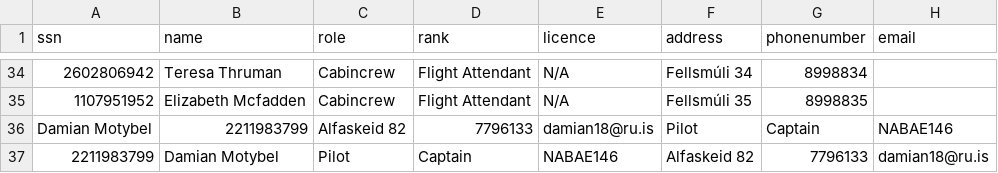
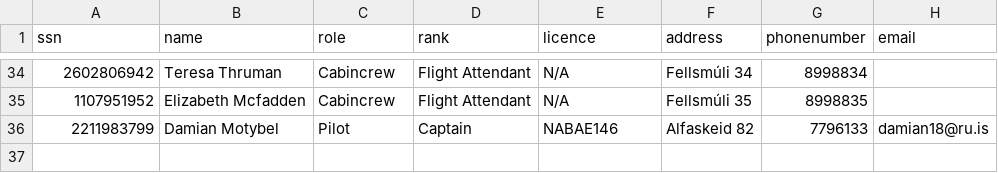
Before and after one commit to MyraMidnight/VLN1_h16, a CSV file: main/data/STUDENTDATA/Crew.csv, drawn as a sheet; only a part is shown, gaps mark what is left out.

```diff
--- a/main/data/STUDENTDATA/Crew.csv
+++ b/main/data/STUDENTDATA/Crew.csv
@@ -35,3 +35,2 @@ ssn,name,role,rank,licence,address,phonenumber,email
 1107951952,Elizabeth Mcfadden,Cabincrew,Flight Attendant,N/A,Fellsmúli 35,8998835,
-Damian Motybel,2211983799,Alfaskeid 82,7796133,damian18@ru.is,Pilot,Captain,NABAE146,
 2211983799,Damian Motybel,Pilot,Captain,NABAE146,Alfaskeid 82,7796133,damian18@ru.is
```
Also changed, not shown: 3 other files.
